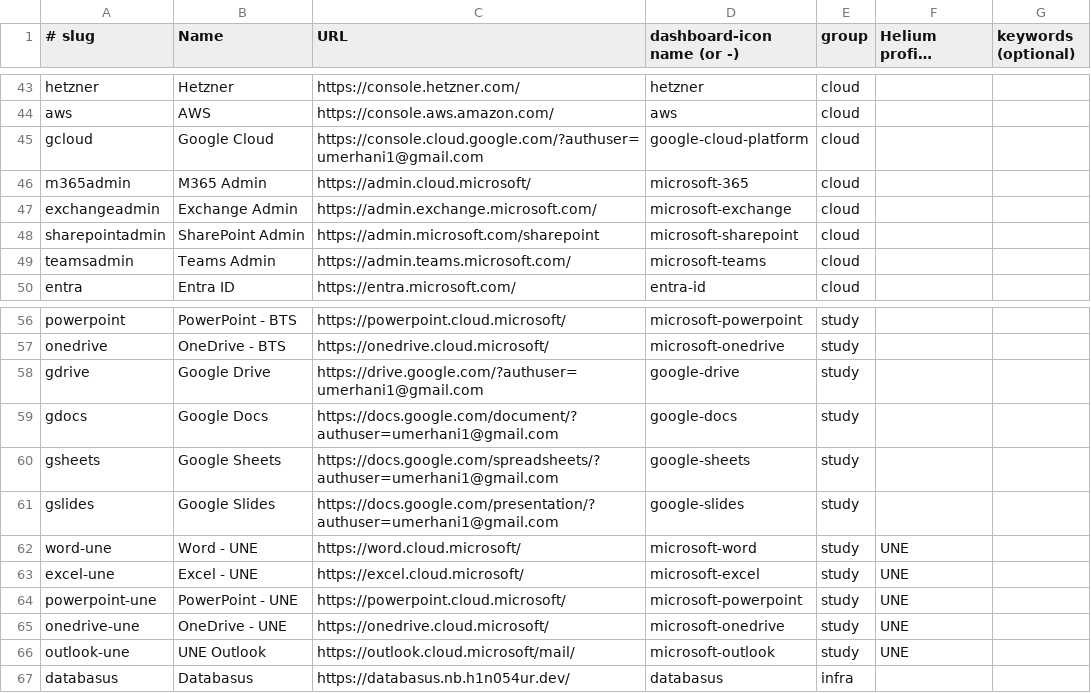
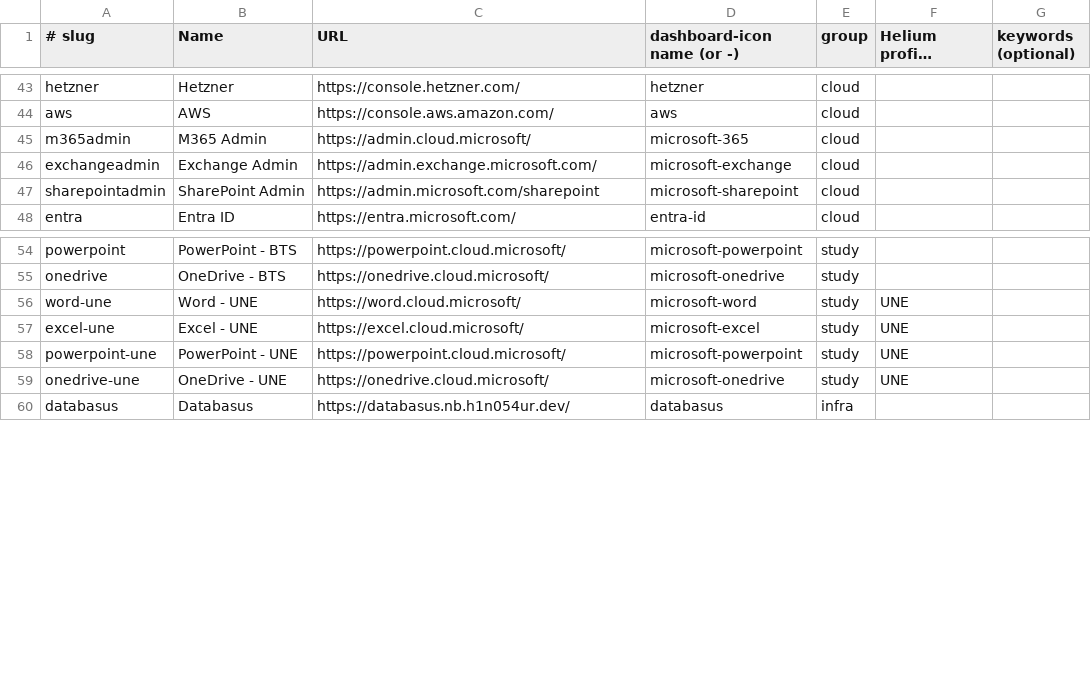
Before and after one commit to h1n054ur/desktop, a TSV file: chrome-apps/apps.tsv, drawn as a sheet; only a part is shown, gaps mark what is left out; long unchanged cells end in …; the diff names each change by its address in the sheet, - before the commit and + after, or states it on an @@ line.

Commit message:
chore(chrome-apps): drop the Google, Teams Admin and UNE Outlook app windows (#423)

```diff
--- a/chrome-apps/apps.tsv
+++ b/chrome-apps/apps.tsv
-row 45: gcloud | Google Cloud | https://console.cloud.google.com/?authuser=umerhani1@gmail.com | google-cloud-platform | cloud
-row 49: teamsadmin | Teams Admin | https://admin.teams.microsoft.com/ | microsoft-teams | cloud
-row 58: gdrive | Google Drive | https://drive.google.com/?authuser=umerhani1@gmail.com | google-drive | study
-row 59: gdocs | Google Docs | https://docs.google.com/document/?authuser=umerhani1@gmail.com | google-docs | study
-row 60: gsheets | Google Sheets | https://docs.google.com/spreadsheets/?authuser=umerhani1@gmail.com | google-sheets | study
-row 61: gslides | Google Slides | https://docs.google.com/presentation/?authuser=umerhani1@gmail.com | google-slides | study
-row 66: outlook-une | UNE Outlook | https://outlook.cloud.microsoft/mail/ | microsoft-outlook | study | UNE
```
